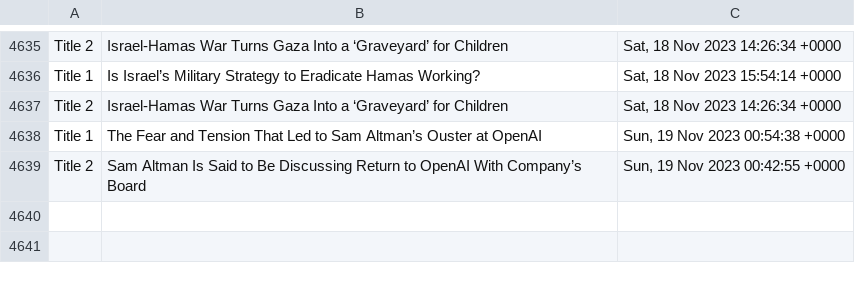
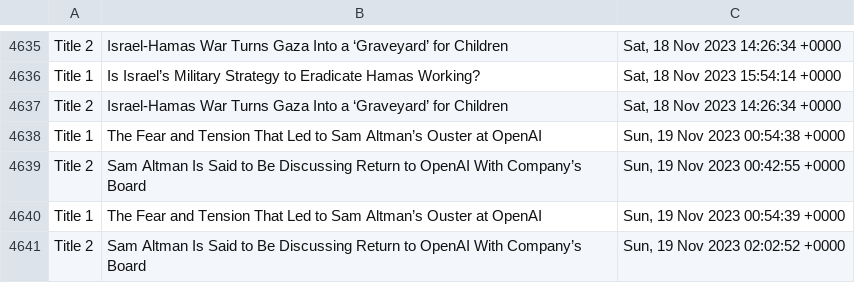
Before and after one commit to drishyatm/news_scrape, a CSV file: headline_nytimes.csv, drawn as a sheet; only a part is shown, gaps mark what is left out.

Commit message:
Update CSV

```diff
--- a/headline_nytimes.csv
+++ b/headline_nytimes.csv
@@ -4639 +4639,3 @@ Title 1,The Fear and Tension That Led to Sam Altman’s Ouster at OpenAI,"Sun, 1
 Title 2,Sam Altman Is Said to Be Discussing Return to OpenAI With Company’s Board,"Sun, 19 Nov 2023 00:42:55 +0000"
+Title 1,The Fear and Tension That Led to Sam Altman’s Ouster at OpenAI,"Sun, 19 Nov 2023 00:54:39 +0000"
+Title 2,Sam Altman Is Said to Be Discussing Return to OpenAI With Company’s Board,"Sun, 19 Nov 2023 02:02:52 +0000"
```
